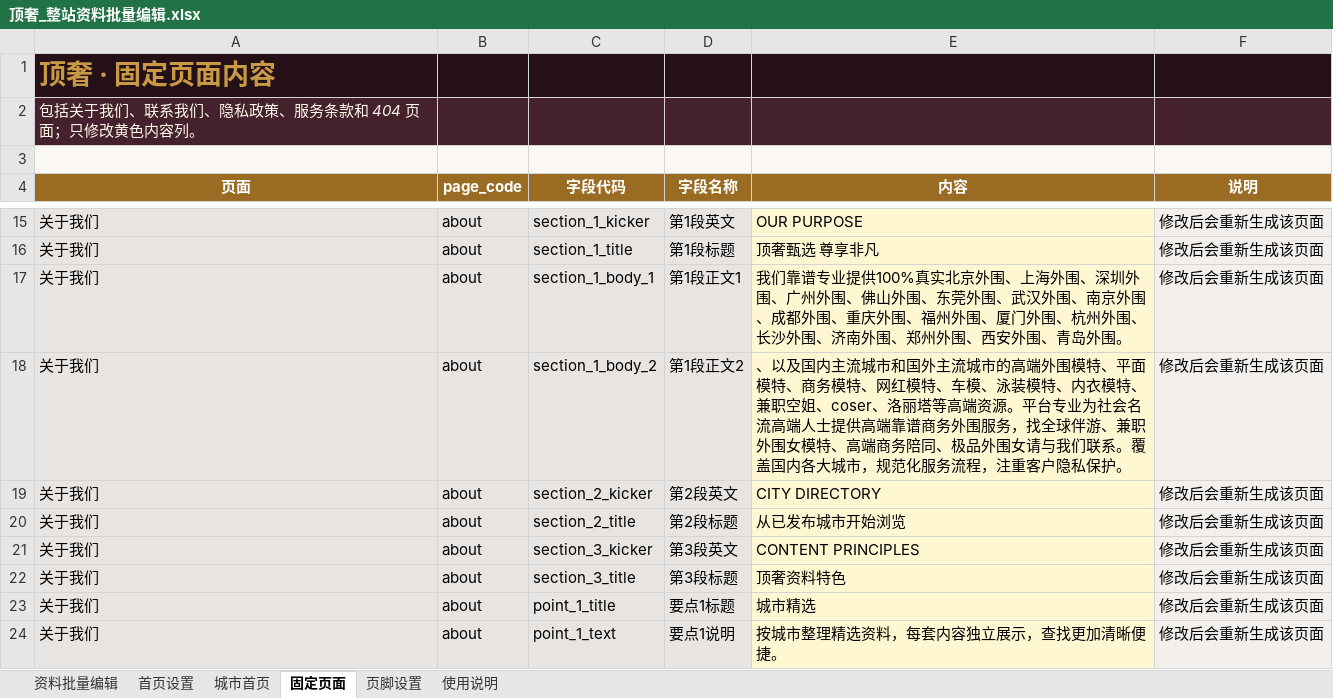
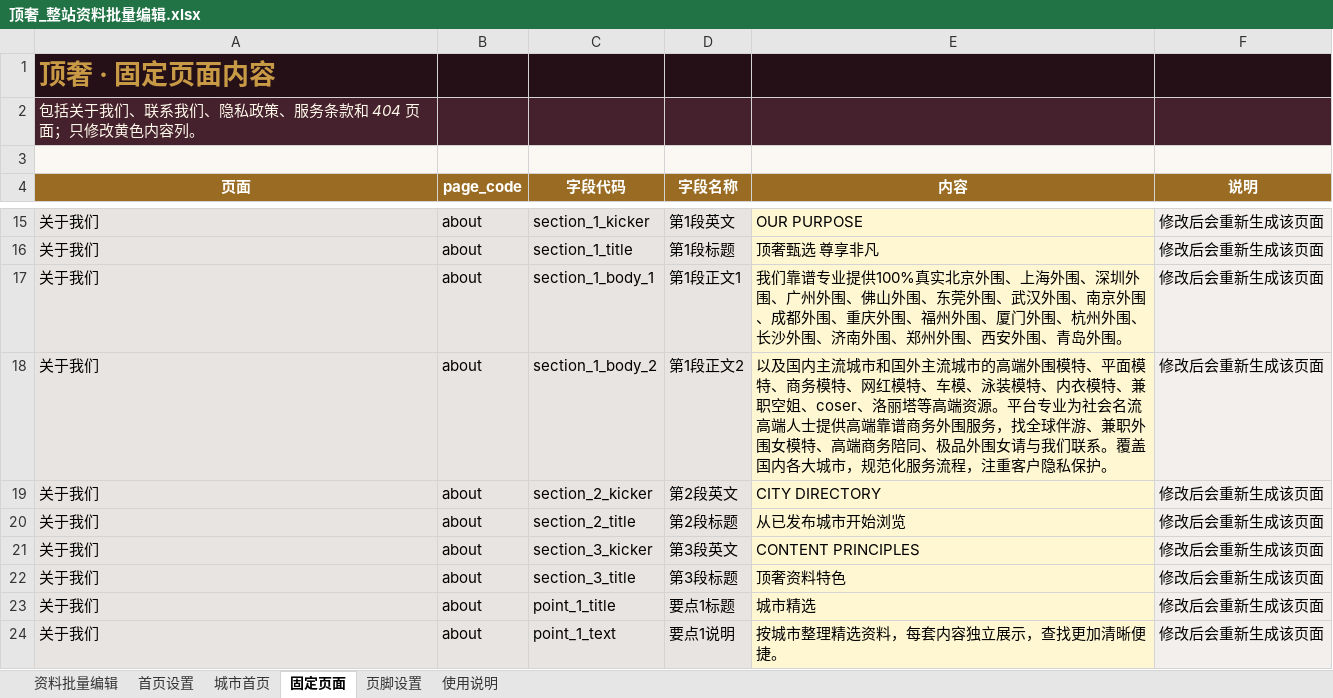
Before and after one commit to yunma946-dot/dingshe, an Excel workbook: 顶奢_整站资料批量编辑.xlsx, sheet 固定页面, drawn as a sheet; only a part is shown, gaps mark what is left out; values as stored, in another font and other column widths than the file's, no borders; table styles not drawn; the diff names each change by its address in the sheet, - before the commit and + after, or states it on an @@ line.

```diff
--- a/顶奢_整站资料批量编辑.xlsx (sheet 固定页面)
+++ b/顶奢_整站资料批量编辑.xlsx (sheet 固定页面)
-E18 (内容): 、以及国内…
+E18 (内容): 以及国内…
```
Also changed, not shown: sheet 城市首页, sheet 首页设置, 11 other files.
